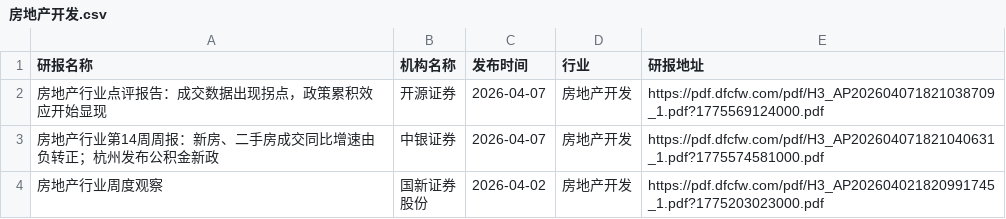
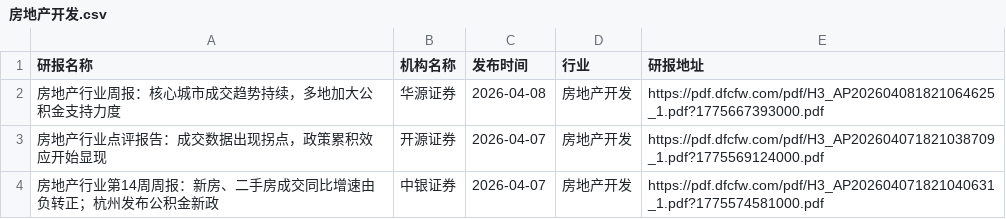
Before and after one commit to yueshandewu/dongcai_report, a CSV file: eastmoney/房地产开发.csv, drawn as a sheet; only a part is shown; the shorter side is filled out with more unchanged rows; the diff names each change by its address in the sheet, - before the commit and + after, or states it on an @@ line.

```diff
--- a/eastmoney/房地产开发.csv
+++ b/eastmoney/房地产开发.csv
+row 2: 房地产行业周报：核心城市成交趋势持续，多地加大公积金支持力度 | 华源证券 | 2026-04-08 | 房地产开发 | https://pdf.dfcfw.com/pdf/H3_AP202604081821064625_1.pdf?1775667393000.pdf
```
Also changed, not shown: eastmoney/专用设备.csv, eastmoney/文娱用品.csv, 22 other files.
